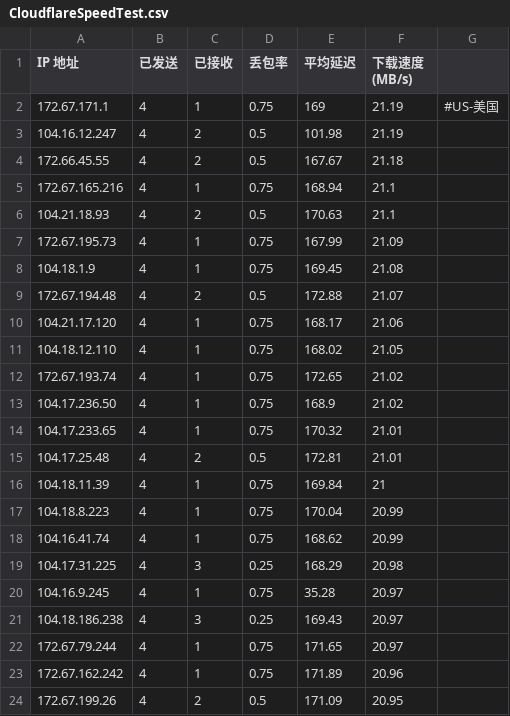
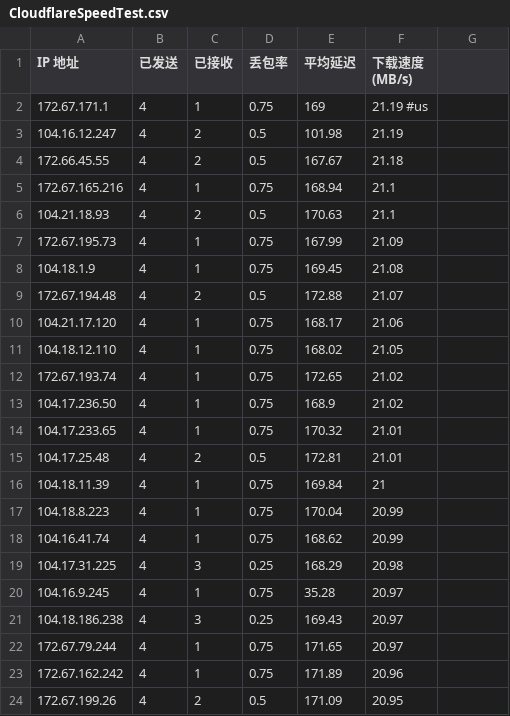
Before and after one commit to KingTong0324/WorkerVless2sub, a CSV file: CloudflareSpeedTest.csv, drawn as a sheet.

Commit message:
Update CloudflareSpeedTest.csv

```diff
--- a/CloudflareSpeedTest.csv
+++ b/CloudflareSpeedTest.csv
@@ -1,3 +1,3 @@
 IP 地址,已发送,已接收,丢包率,平均延迟,下载速度 (MB/s)
-172.67.171.1,4,1,0.75,169,21.19,#US-美国
+172.67.171.1,4,1,0.75,169,21.19  #us
 104.16.12.247,4,2,0.5,101.98,21.19
```
